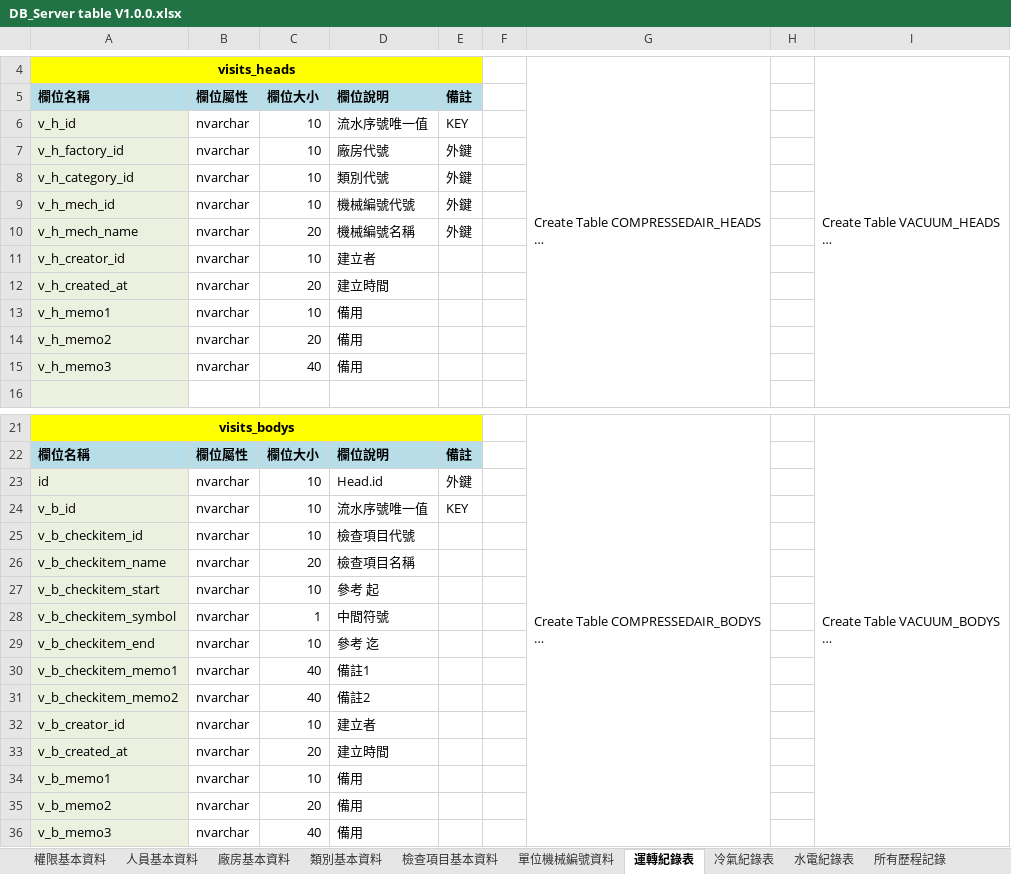
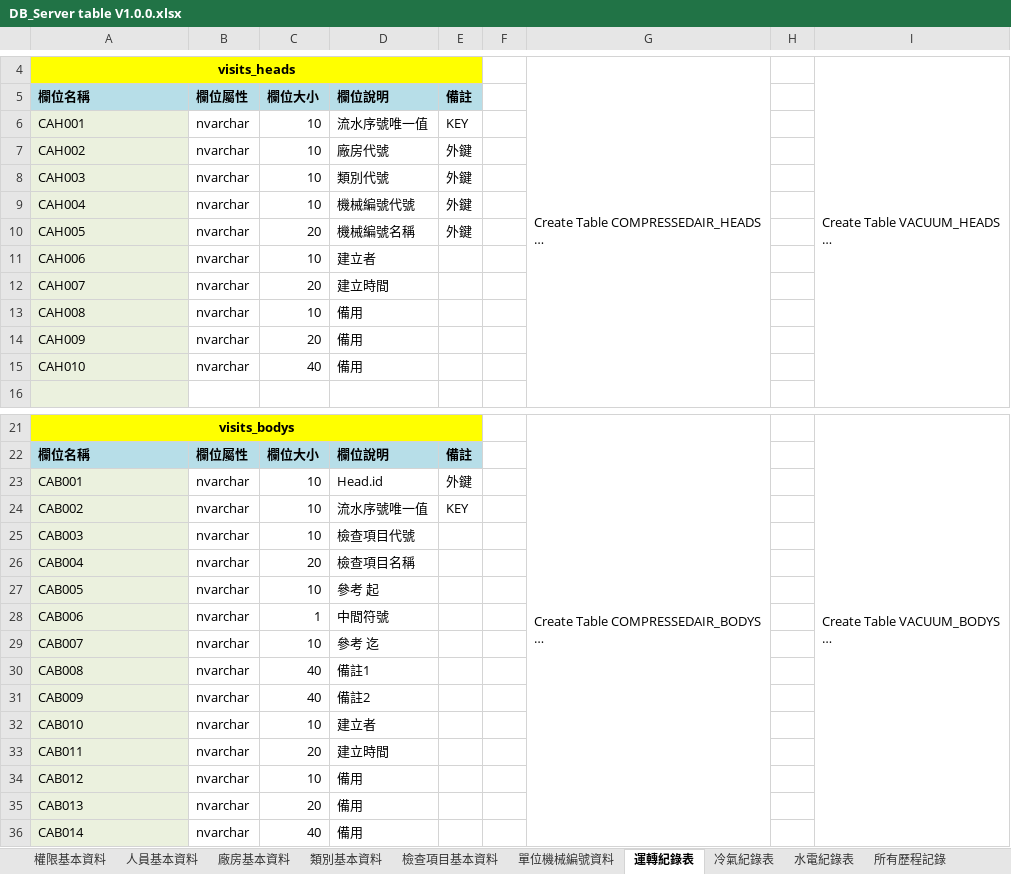
Before and after one commit to kvnyag/P22142, an Excel workbook: P22142_PC(國巨)/規格/DB_Server table V1.0.0.xlsx, sheet 運轉紀錄表, drawn as a sheet; only a part is shown, gaps mark what is left out; long unchanged cells end in …; values as stored, in another font and other column widths than the file's, no borders; the diff names each change by its address in the sheet, - before the commit and + after, or states it on an @@ line.

```diff
--- a/P22142_PC(國巨)/規格/DB_Server table V1.0.0.xlsx (sheet 運轉紀錄表)
+++ b/P22142_PC(國巨)/規格/DB_Server table V1.0.0.xlsx (sheet 運轉紀錄表)
-A6: v_h_id
+A6: CAH001
-A7: v_h_factory_id
+A7: CAH002
-A8: v_h_category_id
+A8: CAH003
-A9: v_h_mech_id
+A9: CAH004
-A10: v_h_mech_name
+A10: CAH005
-A11: v_h_creator_id
+A11: CAH006
-A12: v_h_created_at
+A12: CAH007
-A13: v_h_memo1
+A13: CAH008
-A14: v_h_memo2
+A14: CAH009
-A15: v_h_memo3
+A15: CAH010
-A23: id
+A23: CAB001
-A24: v_b_id
+A24: CAB002
-A25: v_b_checkitem_id
+A25: CAB003
-A26: v_b_checkitem_name
+A26: CAB004
-A27: v_b_checkitem_start
+A27: CAB005
-A28: v_b_checkitem_symbol
+A28: CAB006
-A29: v_b_checkitem_end
+A29: CAB007
-A30: v_b_checkitem_memo1
+A30: CAB008
-A31: v_b_checkitem_memo2
+A31: CAB009
-A32: v_b_creator_id
+A32: CAB010
-A33: v_b_created_at
+A33: CAB011
-A34: v_b_memo1
+A34: CAB012
-A35: v_b_memo2
+A35: CAB013
-A36: v_b_memo3
+A36: CAB014
```
Also changed, not shown: sheet 檢查項目基本資料, sheet 單位機械編號資料, sheet 人員基本資料, sheet 權限基本資料, sheet 廠房基本資料, sheet 類別基本資料, 14 other files.
